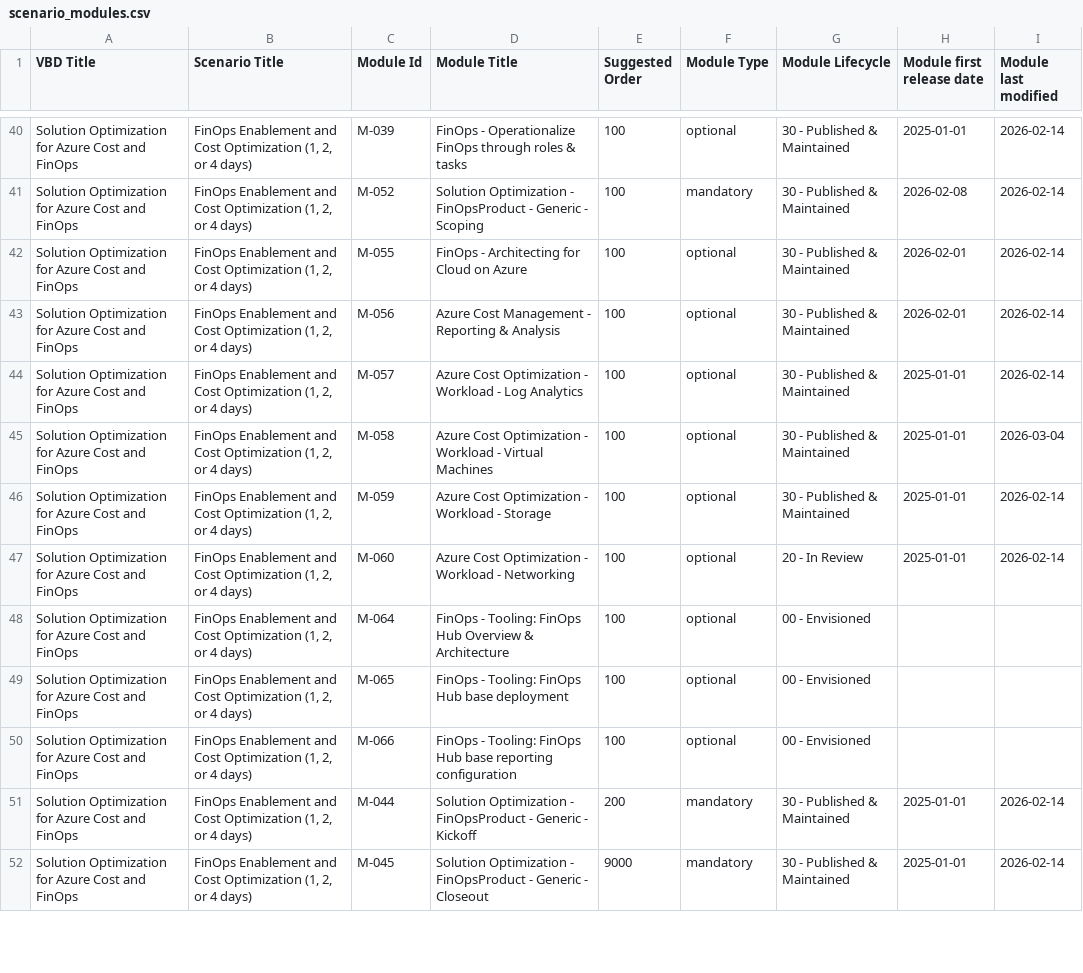
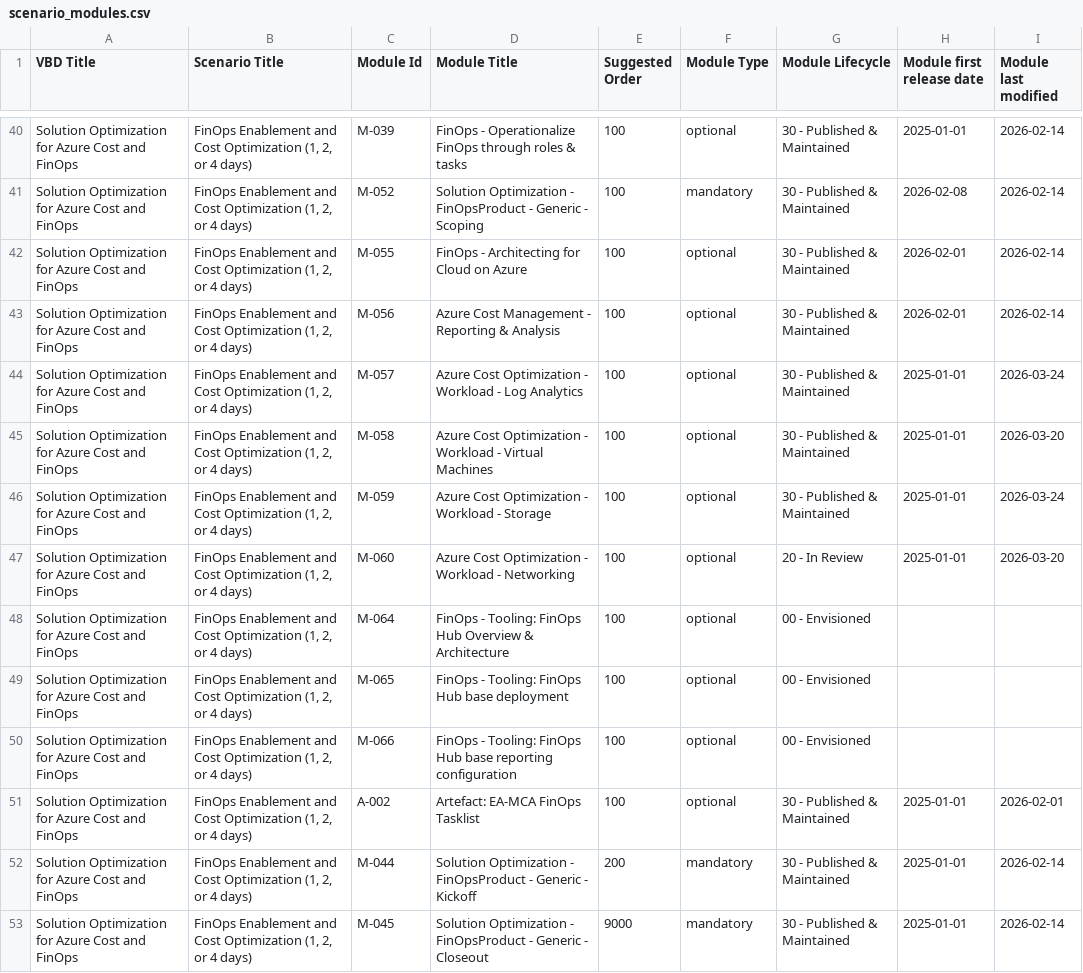
Before and after one commit to DirkBrinkmann/finops-module-authoring-guide, a CSV file: scripts/scenario_modules.csv, drawn as a sheet; only a part is shown, gaps mark what is left out; the diff covers the shown part only.

Commit message:
Minor Script updates 2026-04-02

```diff
--- a/scripts/scenario_modules.csv
+++ b/scripts/scenario_modules.csv
@@ -43,6 +43,6 @@ Solution Optimization for Azure Cost and FinOps,"FinOps Enablement and Cost Opti
 Solution Optimization for Azure Cost and FinOps,"FinOps Enablement and Cost Optimization (1, 2, or 4 days)",M-056,Azure Cost Management - Reporting & Analysis,100,optional,30 - Published & Maintained,2026-02-01,2026-02-14
-Solution Optimization for Azure Cost and FinOps,"FinOps Enablement and Cost Optimization (1, 2, or 4 days)",M-057,Azure Cost Optimization - Workload - Log Analytics,100,optional,30 - Published & Maintained,2025-01-01,2026-02-14
-Solution Optimization for Azure Cost and FinOps,"FinOps Enablement and Cost Optimization (1, 2, or 4 days)",M-058,Azure Cost Optimization - Workload - Virtual Machines,100,optional,30 - Published & Maintained,2025-01-01,2026-03-04
-Solution Optimization for Azure Cost and FinOps,"FinOps Enablement and Cost Optimization (1, 2, or 4 days)",M-059,Azure Cost Optimization - Workload - Storage,100,optional,30 - Published & Maintained,2025-01-01,2026-02-14
-Solution Optimization for Azure Cost and FinOps,"FinOps Enablement and Cost Optimization (1, 2, or 4 days)",M-060,Azure Cost Optimization - Workload - Networking,100,optional,20 - In Review,2025-01-01,2026-02-14
+Solution Optimization for Azure Cost and FinOps,"FinOps Enablement and Cost Optimization (1, 2, or 4 days)",M-057,Azure Cost Optimization - Workload - Log Analytics,100,optional,30 - Published & Maintained,2025-01-01,2026-03-24
+Solution Optimization for Azure Cost and FinOps,"FinOps Enablement and Cost Optimization (1, 2, or 4 days)",M-058,Azure Cost Optimization - Workload - Virtual Machines,100,optional,30 - Published & Maintained,2025-01-01,2026-03-20
+Solution Optimization for Azure Cost and FinOps,"FinOps Enablement and Cost Optimization (1, 2, or 4 days)",M-059,Azure Cost Optimization - Workload - Storage,100,optional,30 - Published & Maintained,2025-01-01,2026-03-24
+Solution Optimization for Azure Cost and FinOps,"FinOps Enablement and Cost Optimization (1, 2, or 4 days)",M-060,Azure Cost Optimization - Workload - Networking,100,optional,20 - In Review,2025-01-01,2026-03-20
 Solution Optimization for Azure Cost and FinOps,"FinOps Enablement and Cost Optimization (1, 2, or 4 days)",M-064,FinOps - Tooling: FinOps Hub Overview & Architecture,100,optional,00 - Envisioned,,
@@ -50,2 +50,3 @@ Solution Optimization for Azure Cost and FinOps,"FinOps Enablement and Cost Opti
 Solution Optimization for Azure Cost and FinOps,"FinOps Enablement and Cost Optimization (1, 2, or 4 days)",M-066,FinOps - Tooling: FinOps Hub base reporting configuration,100,optional,00 - Envisioned,,
+Solution Optimization for Azure Cost and FinOps,"FinOps Enablement and Cost Optimization (1, 2, or 4 days)",A-002,Artefact: EA-MCA FinOps Tasklist,100,optional,30 - Published & Maintained,2025-01-01,2026-02-01
 Solution Optimization for Azure Cost and FinOps,"FinOps Enablement and Cost Optimization (1, 2, or 4 days)",M-044,Solution Optimization - FinOpsProduct - Generic - Kickoff,200,mandatory,30 - Published & Maintained,2025-01-01,2026-02-14
```
Also changed, not shown: 1 added row and 23 edited cells elsewhere in this file, 2 other files.
